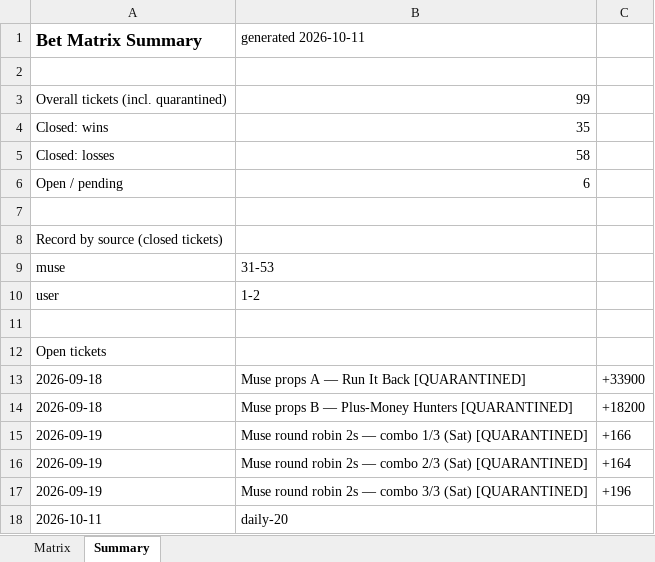
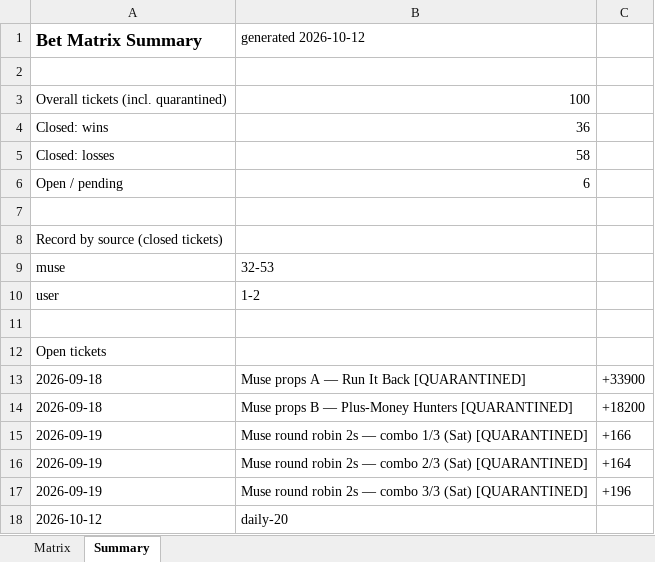
Before and after one commit to Svyable/muse-bets, an Excel workbook: data/bet-matrix.xlsx, sheet Summary, drawn as a sheet; values as stored, in another font and other column widths than the file's, no borders; the diff names each change by its address in the sheet, - before the commit and + after, or states it on an @@ line.

```diff
--- a/data/bet-matrix.xlsx (sheet Summary)
+++ b/data/bet-matrix.xlsx (sheet Summary)
-B1: generated 2026-10-11
+B1: generated 2026-10-12
-B3 (generated 2026-10-12): 99
+B3 (generated 2026-10-12): 100
-B4 (generated 2026-10-12): 35
+B4 (generated 2026-10-12): 36
-B9 (generated 2026-10-12): 31-53
+B9 (generated 2026-10-12): 32-53
-A18 (Bet Matrix Summary): 2026-10-11
+A18 (Bet Matrix Summary): 2026-10-12
```
Also changed, not shown: sheet Matrix, 4 other files.
